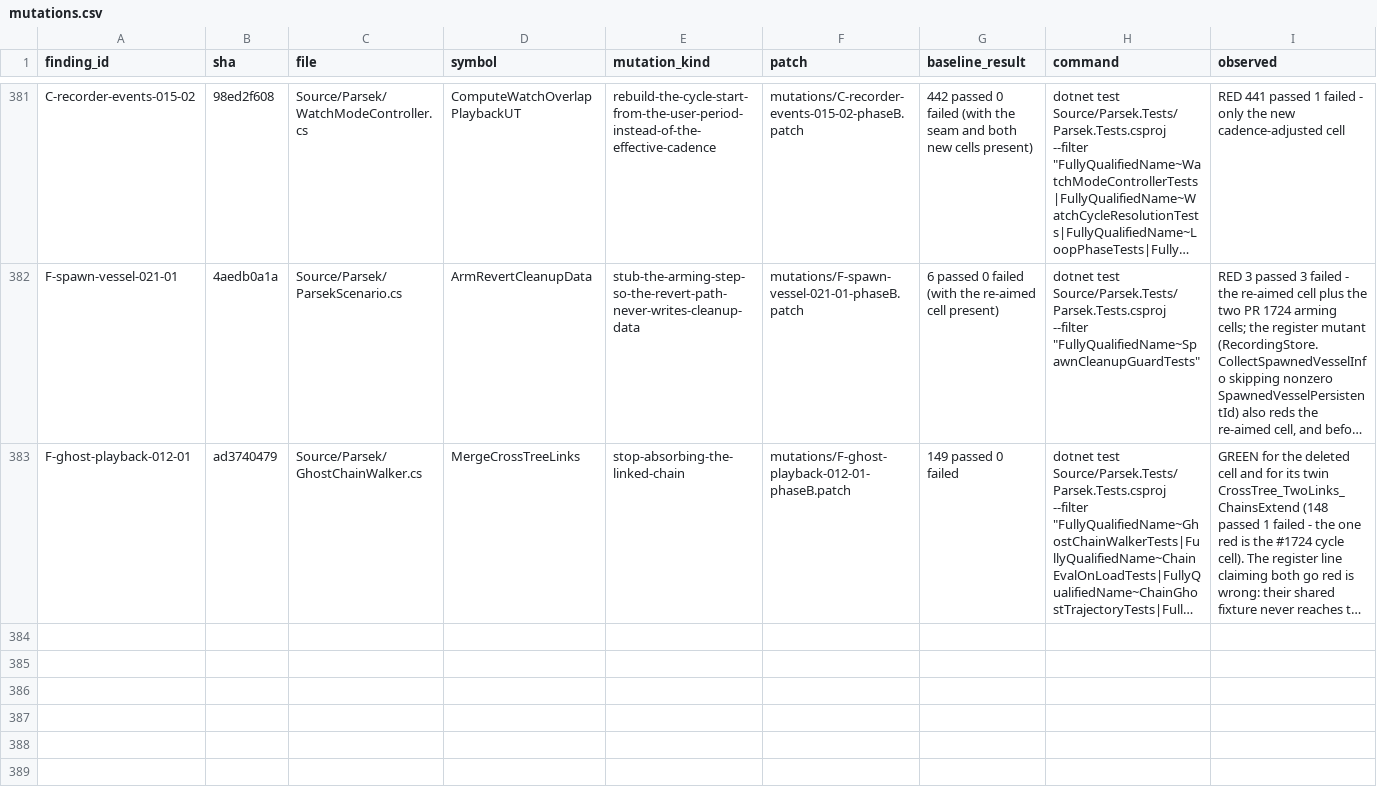
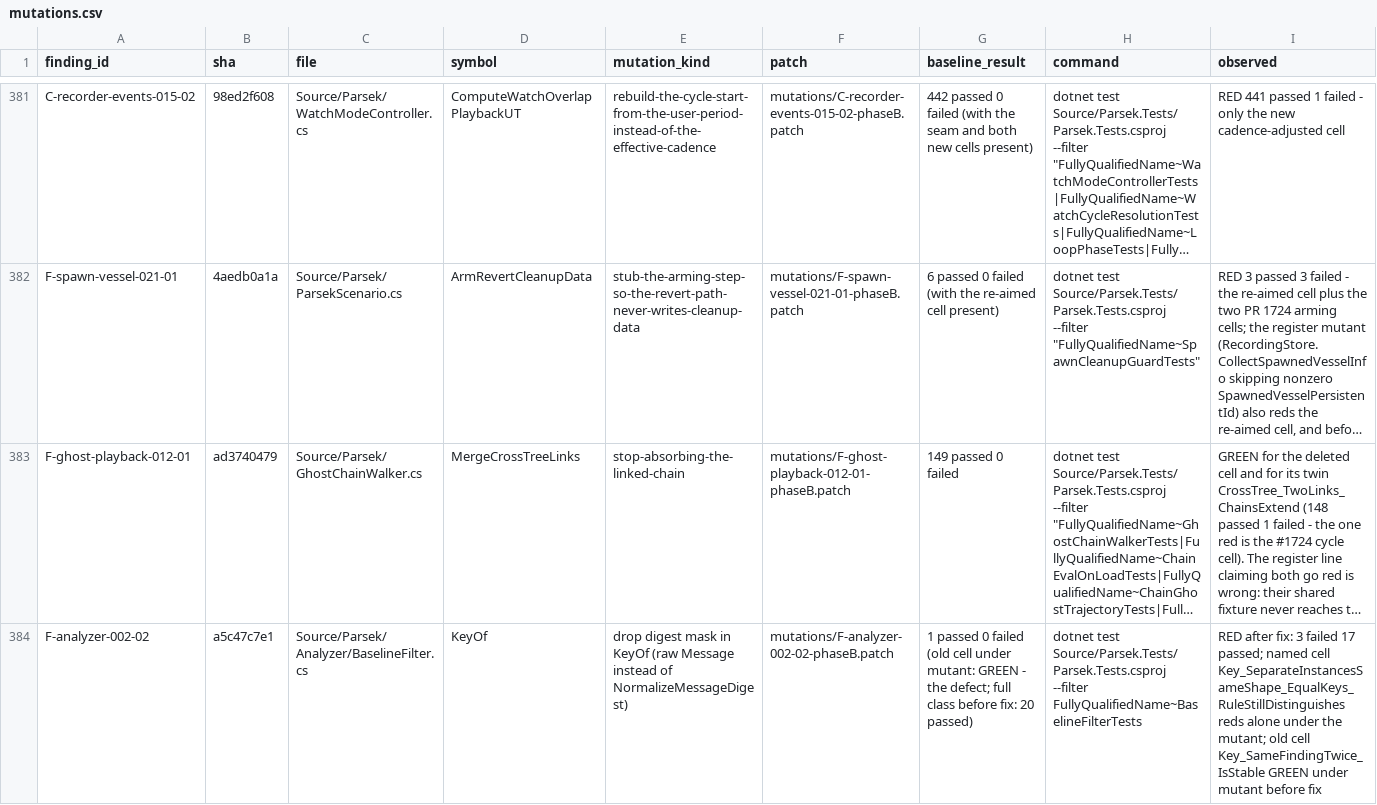
Before and after one commit to vl3c/Parsek, a CSV file: docs/dev/research/test-quality-audit-2026-09-14/mutations/mutations.csv, drawn as a sheet; only a part is shown, gaps mark what is left out; long unchanged cells end in …; rows hold the shown columns only; the diff names each change by its address in the sheet, - before the commit and + after, or states it on an @@ line.

Commit message:
Prove the audit pipeline end to end on the F-analyzer-002-02 cell

```diff
--- a/docs/dev/research/test-quality-audit-2026-09-14/mutations/mutations.csv
+++ b/docs/dev/research/test-quality-audit-2026-09-14/mutations/mutations.csv
+row 384: F-analyzer-002-02 | a5c47c7e1 | Source/Parsek/Analyzer/BaselineFilter.cs | KeyOf | drop digest mask in KeyOf (raw Message instead of NormalizeMessageDigest) | mutations/F-analyzer-002-02-phaseB.patch | 1 passed 0 failed (old cell under mutant: GREEN - the defect; full class before fix: 20 passed) | dotnet test Source/Parsek.Tests/Parsek.Tests.csproj --filter FullyQualifiedName~BaselineFilterTests | RED after fix: 3 failed 17 passed; named cell Key_SeparateInstancesSameShape_EqualKeys_RuleStillDistinguishes reds alone under the mutant; old cell Key_SameFindingTwice_IsStable GREEN under mutant before fix
```
Also changed, not shown: 3 other files.
